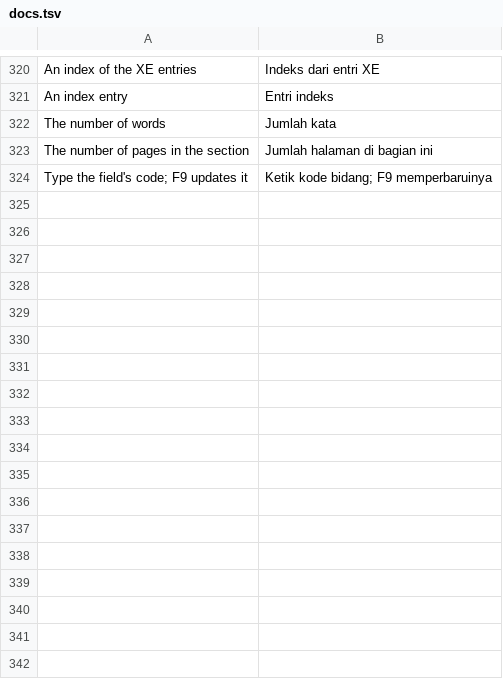
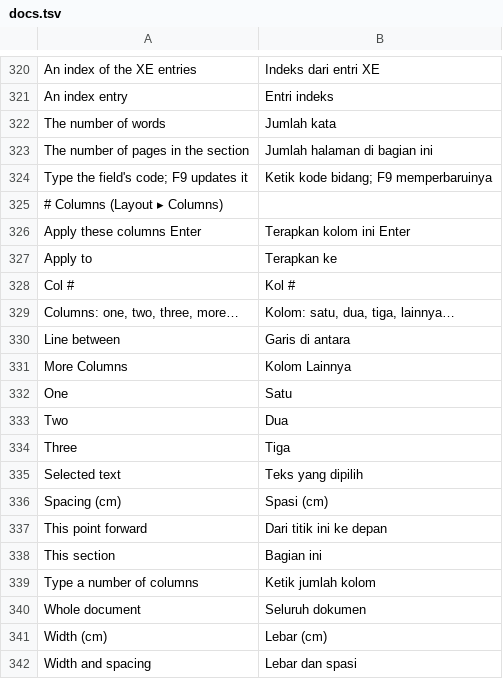
Before and after one commit to dzulfikar08/kantor, a TSV file: crates/kantor_ui/i18n/docs.tsv, drawn as a sheet; only a part is shown, gaps mark what is left out; the diff names each change by its address in the sheet, - before the commit and + after, or states it on an @@ line.

Commit message:
Docs: Columns popover and More Columns (presets, widths and spacing, line between, Apply to), Insert Column Break (Ctrl+Shift+Enter), palette commands

```diff
--- a/crates/kantor_ui/i18n/docs.tsv
+++ b/crates/kantor_ui/i18n/docs.tsv
+row 325: # Columns (Layout ▸ Columns)
+row 326: Apply these columns Enter | Terapkan kolom ini Enter
+row 327: Apply to | Terapkan ke
+row 328: Col # | Kol #
+row 329: Columns: one, two, three, more… | Kolom: satu, dua, tiga, lainnya…
+row 330: Line between | Garis di antara
+row 331: More Columns | Kolom Lainnya
+row 332: One | Satu
+row 333: Two | Dua
+row 334: Three | Tiga
+row 335: Selected text | Teks yang dipilih
+row 336: Spacing (cm) | Spasi (cm)
+row 337: This point forward | Dari titik ini ke depan
+row 338: This section | Bagian ini
+row 339: Type a number of columns | Ketik jumlah kolom
+row 340: Whole document | Seluruh dokumen
+row 341: Width (cm) | Lebar (cm)
+row 342: Width and spacing | Lebar dan spasi
```
Also changed, not shown: crates/kantor_ui/i18n/kantor.tsv, 4 other files.
